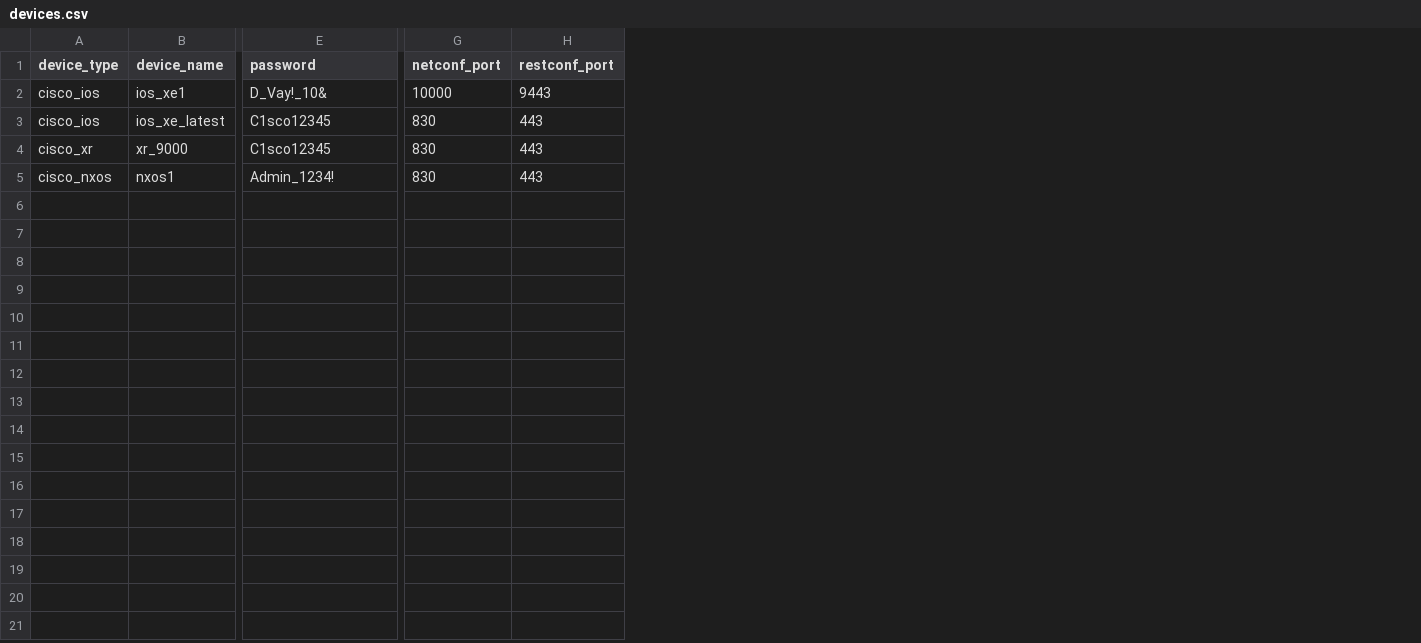
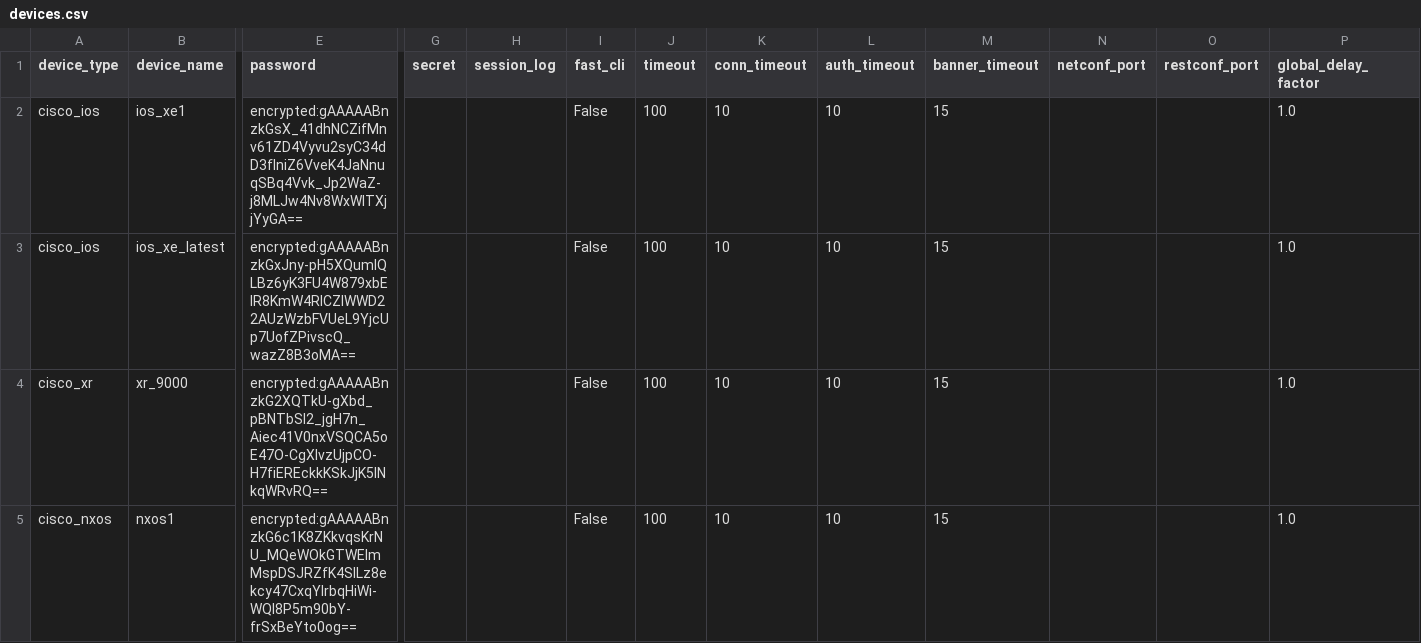
Before and after one commit to arpit-patel1/mcp-server-2, a CSV file: mcp_network_manager/devices.csv, drawn as a sheet; only a part is shown, gaps mark what is left out; addresses are those after the commit; the diff names each change by its address in the sheet, - before the commit and + after, or states it on an @@ line.

Commit message:
support for password encryption added

```diff
--- a/mcp_network_manager/devices.csv
+++ b/mcp_network_manager/devices.csv
+column G (secret), empty
+column H (session_log), empty
+column I (fast_cli), rows 2-5: all False
+column J (timeout), rows 2-5: all 100
+column K (conn_timeout), rows 2-5: all 10
+column L (auth_timeout), rows 2-5: all 10
+column M (banner_timeout), rows 2-5: all 15
+column P (global_delay_factor), rows 2-5: all 1.0
-E2 (password): D_Vay!_10&
+E2 (password): encrypted:gAAAAABnzkGsX_41dhNCZifMnv61ZD4Vyvu2syC34dD3flniZ6VveK4JaNnuqSBq4Vvk_Jp2WaZ-j8MLJw4Nv8WxWlTXjjYyGA==
-N2 (netconf_port): 10000
+N2 (netconf_port): (empty)
-O2 (restconf_port): 9443
+O2 (restconf_port): (empty)
-E3 (password): C1sco12345
+E3 (password): encrypted:gAAAAABnzkGxJny-pH5XQumIQLBz6yK3FU4W879xbEIR8KmW4RICZlWWD22AUzWzbFVUeL9YjcUp7UofZPivscQ_wazZ8B3oMA==
-N3:N5 (netconf_port): 830
+N3:N5 (netconf_port): (empty)
-O3:O5 (restconf_port): 443
+O3:O5 (restconf_port): (empty)
-E4 (password): C1sco12345
+E4 (password): encrypted:gAAAAABnzkG2XQTkU-gXbd_pBNTbSl2_jgH7n_Aiec41V0nxVSQCA5oE47O-CgXlvzUjpCO-H7fiEREckkKSkJjK5lNkqWRvRQ==
-E5 (password): Admin_1234!
+E5 (password): encrypted:gAAAAABnzkG6c1K8ZKkvqsKrNU_MQeWOkGTWElmMspDSJRZfK4SILz8ekcy47CxqYIrbqHiWi-WQI8P5m90bY-frSxBeYto0og==
```
Also changed, not shown: 16 other files.
